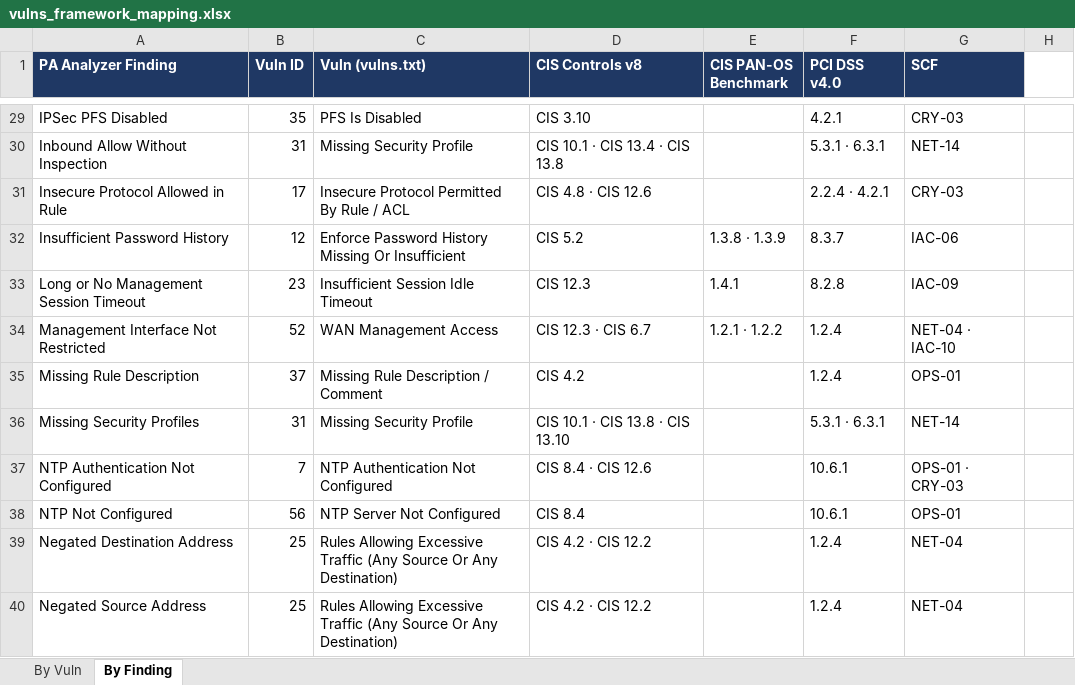
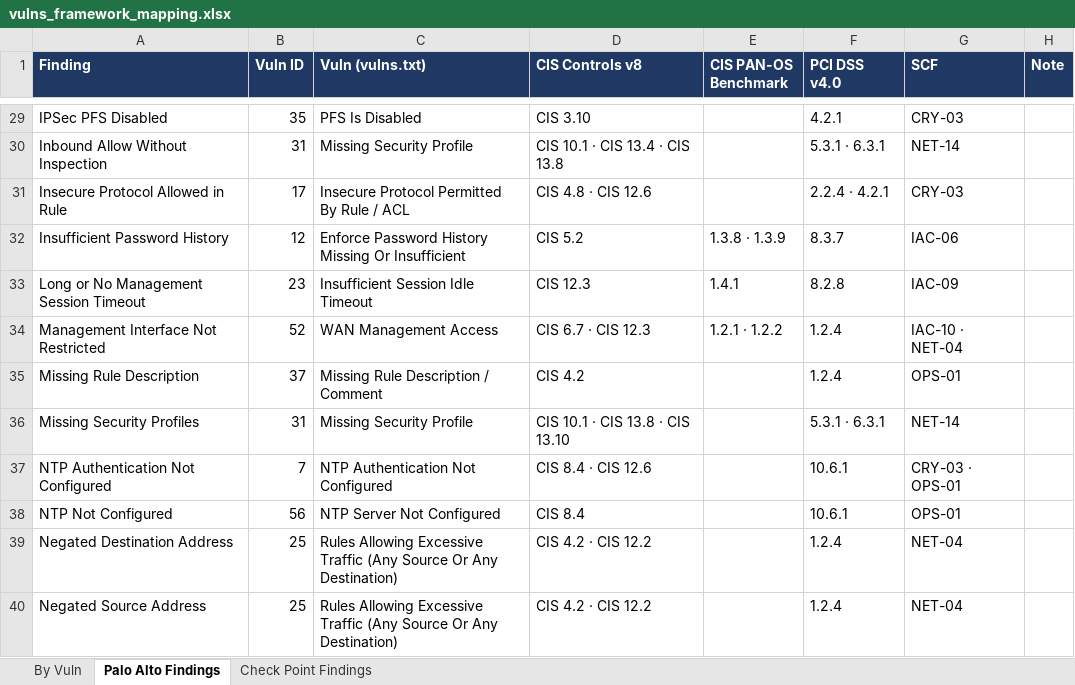
Before and after one commit to acknowledgeHim/paloalto_parser, an Excel workbook: vulns_framework_mapping.xlsx, sheet Palo Alto Findings, drawn as a sheet; only a part is shown, gaps mark what is left out; values as stored, in another font and other column widths than the file's, no borders; the diff covers the shown part only; the diff names each change by its address in the sheet, - before the commit and + after, or states it on an @@ line.

```diff
--- a/vulns_framework_mapping.xlsx (sheet Palo Alto Findings)
+++ b/vulns_framework_mapping.xlsx (sheet Palo Alto Findings)
-sheet tab: By Finding
+sheet tab: Palo Alto Findings
+sheet tab: Check Point Findings
-A1: PA Analyzer Finding
+A1: Finding
-H1: (empty)
+H1: Note
-H1 fill: none
+H1 fill: #1F3864
-D34 (CIS Controls v8): CIS 12.3 · CIS 6.7
+D34 (CIS Controls v8): CIS 6.7 · CIS 12.3
-G34 (SCF): NET-04 · IAC-10
+G34 (SCF): IAC-10 · NET-04
-G37 (SCF): OPS-01 · CRY-03
+G37 (SCF): CRY-03 · OPS-01
```
Also changed, not shown: 1 added row and 16 edited cells elsewhere in this sheet, sheet By Vuln, 1 other file.
